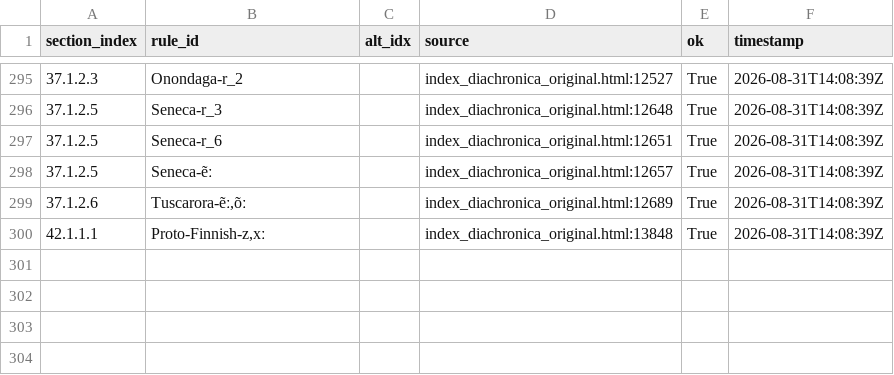
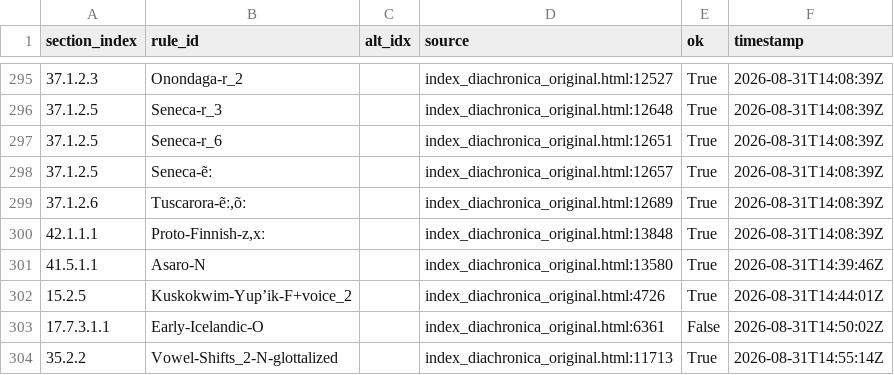
Before and after one commit to Pappa/conlanger, a CSV file: .scratch/cleaned-rule-index/inventory/asca-rule-inventory-changelog.csv, drawn as a sheet; only a part is shown, gaps mark what is left out.

```diff
--- a/.scratch/cleaned-rule-index/inventory/asca-rule-inventory-changelog.csv
+++ b/.scratch/cleaned-rule-index/inventory/asca-rule-inventory-changelog.csv
@@ -300 +300,5 @@ section_index,rule_id,alt_idx,source,ok,timestamp
 42.1.1.1,"Proto-Finnish-z,xː",,index_diachronica_original.html:13848,True,2026-08-31T14:08:39Z
+41.5.1.1,Asaro-N,,index_diachronica_original.html:13580,True,2026-08-31T14:39:46Z
+15.2.5,Kuskokwim-Yup’ik-F+voice_2,,index_diachronica_original.html:4726,True,2026-08-31T14:44:01Z
+17.7.3.1.1,Early-Icelandic-O,,index_diachronica_original.html:6361,False,2026-08-31T14:50:02Z
+35.2.2,Vowel-Shifts_2-N-glottalized,,index_diachronica_original.html:11713,True,2026-08-31T14:55:14Z
```
Also changed, not shown: .scratch/cleaned-rule-index/inventory/asca-rule-inventory-error.csv, .scratch/cleaned-rule-index/inventory/asca-rule-inventory-success.csv, 11 other files.
